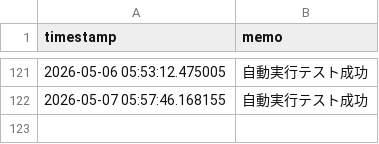
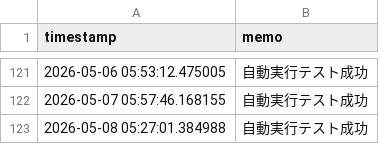
Before and after one commit to itodaa2z-ux/L-YfRy-TCkwr-x6gx, a CSV file: data_log.csv, drawn as a sheet; only a part is shown, gaps mark what is left out; the diff names each change by its address in the sheet, - before the commit and + after, or states it on an @@ line.

```diff
--- a/data_log.csv
+++ b/data_log.csv
+row 123: 2026-05-08 05:27:01.384988 | 自動実行テスト成功
```
